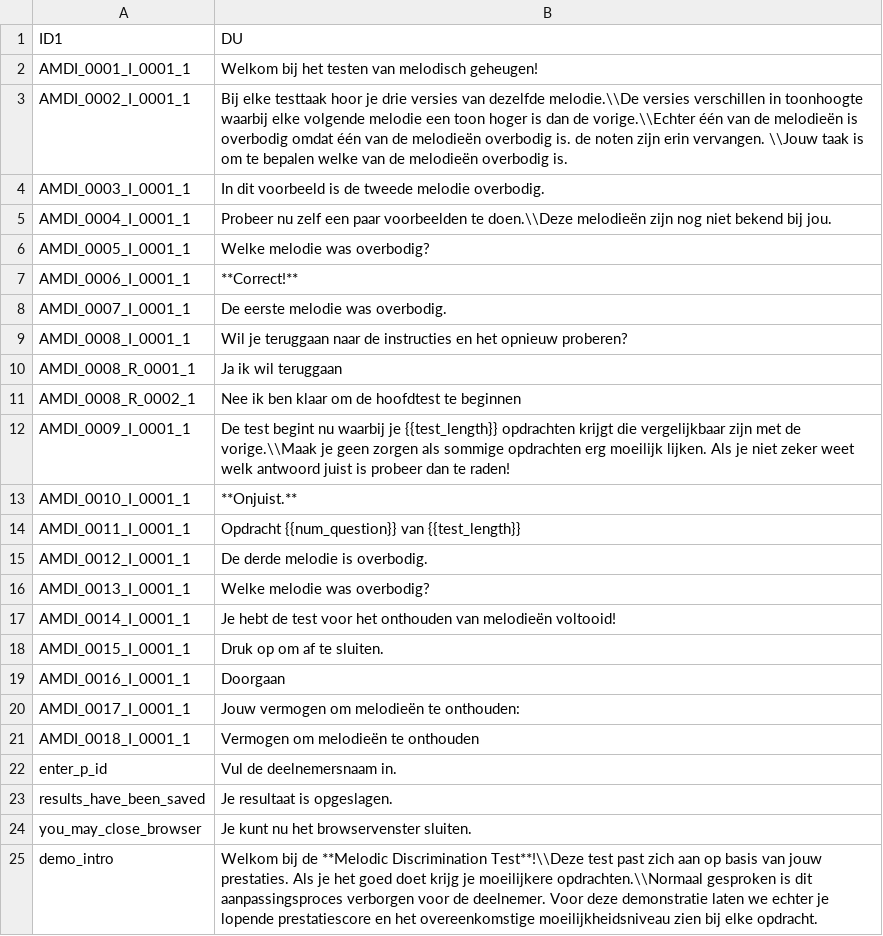
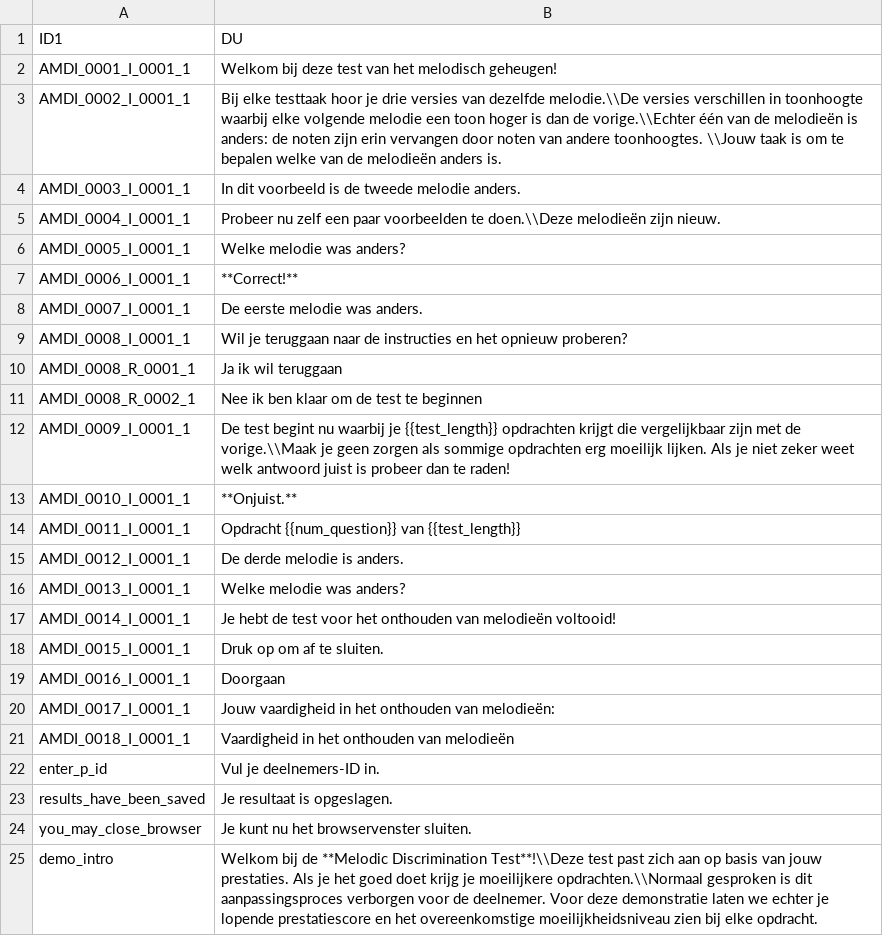
Before and after one commit to SweekritiNarayanan/mdt, a CSV file: data-raw/dict-russ.csv, drawn as a sheet; the diff names each change by its address in the sheet, - before the commit and + after, or states it on an @@ line.

Commit message:
Update dict-russ.csv

```diff
--- a/data-raw/dict-russ.csv
+++ b/data-raw/dict-russ.csv
-B2 (DU): Welkom bij het testen van melodisch geheugen!
+B2 (DU): Welkom bij deze test van het melodisch geheugen!
-B3 (DU): …melodieën is overbodig omdat één van de melodieën overbodig is. de noten zijn erin vervangen. \\Jouw taak is om te bepalen welke van de melodieën overbodig is.
+B3 (DU): …melodieën is anders: de noten zijn erin vervangen door noten van andere toonhoogtes. \\Jouw taak is om te bepalen welke van de melodieën anders is.
-B4 (DU): …tweede melodie overbodig.
+B4 (DU): …tweede melodie anders.
-B5 (DU): …melodieën zijn nog niet bekend bij jou.
+B5 (DU): …melodieën zijn nieuw.
-B6 (DU): Welke melodie was overbodig?
+B6 (DU): Welke melodie was anders?
-B8 (DU): De eerste melodie was overbodig.
+B8 (DU): De eerste melodie was anders.
-B11 (DU): Nee ik ben klaar om de hoofdtest te beginnen
+B11 (DU): Nee ik ben klaar om de test te beginnen
-B15 (DU): De derde melodie is overbodig.
+B15 (DU): De derde melodie is anders.
-B16 (DU): Welke melodie was overbodig?
+B16 (DU): Welke melodie was anders?
-B20 (DU): Jouw vermogen om melodieën te onthouden:
+B20 (DU): Jouw vaardigheid in het onthouden van melodieën:
-B21 (DU): Vermogen om melodieën te onthouden
+B21 (DU): Vaardigheid in het onthouden van melodieën
-B22 (DU): Vul de deelnemersnaam in.
+B22 (DU): Vul je deelnemers-ID in.
```
